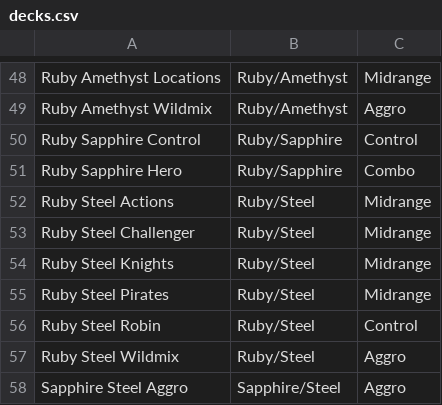
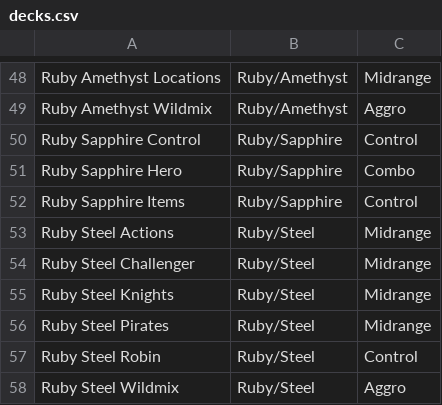
Before and after one commit to shinobi64/lorcana, a CSV file: results/decks.csv, drawn as a sheet; only a part is shown, gaps mark what is left out; the shorter side is filled out with more unchanged rows; the diff names each change by its address in the sheet, - before the commit and + after, or states it on an @@ line.

```diff
--- a/results/decks.csv
+++ b/results/decks.csv
+row 52: Ruby Sapphire Items | Ruby/Sapphire | Control
```
Also changed, not shown: results/events.csv, results/results.csv.
